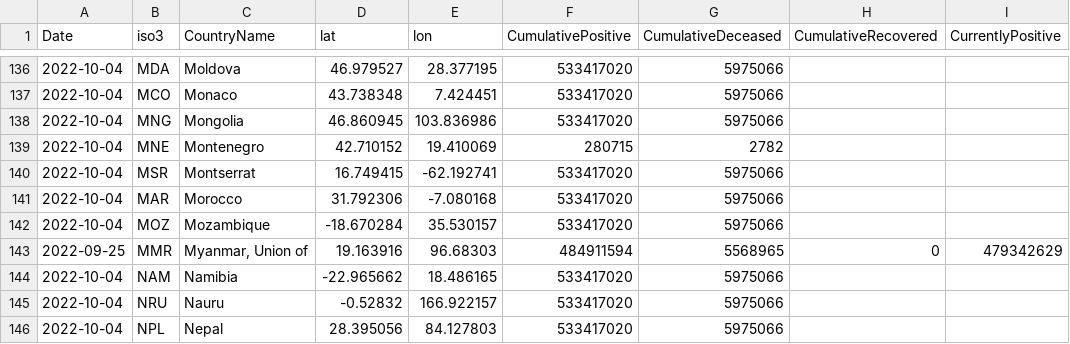
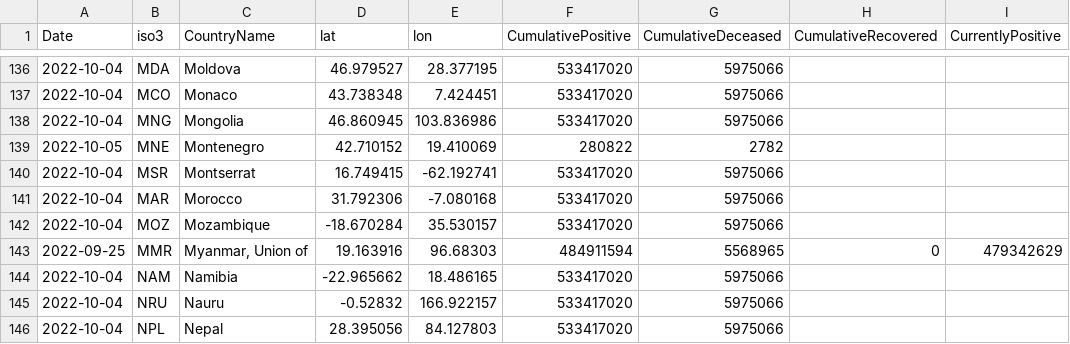
Before and after one commit to romyhansum/COVID-19, a CSV file: data-by-country/jrc-covid-19-countries-20221005.csv, drawn as a sheet; only a part is shown, gaps mark what is left out; the diff names each change by its address in the sheet, - before the commit and + after, or states it on an @@ line.

```diff
--- a/data-by-country/jrc-covid-19-countries-20221005.csv
+++ b/data-by-country/jrc-covid-19-countries-20221005.csv
-A139 (Date): 2022-10-04
+A139 (Date): 2022-10-05
-F139 (CumulativePositive): 280715
+F139 (CumulativePositive): 280822
```
Also changed, not shown: data-by-country/jrc-covid-19-countries-latest.csv, data-of-world/jrc-covid-19-world-latest.csv, 5 other files.
